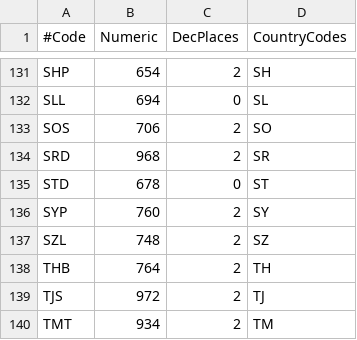
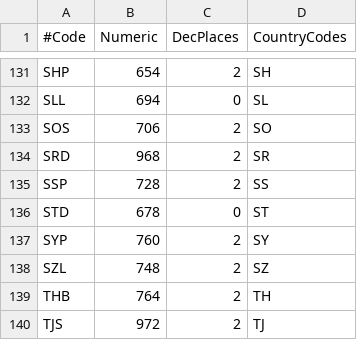
Before and after one commit to JodaOrg/joda-money, a CSV file: src/main/resources/org/joda/money/MoneyData.csv, drawn as a sheet; only a part is shown, gaps mark what is left out; the shorter side is filled out with more unchanged rows; the diff names each change by its address in the sheet, - before the commit and + after, or states it on an @@ line.

Commit message:
Add currency SSP
Fixes #70

```diff
--- a/src/main/resources/org/joda/money/MoneyData.csv
+++ b/src/main/resources/org/joda/money/MoneyData.csv
+row 135: SSP | 728 | 2 | SS
```
